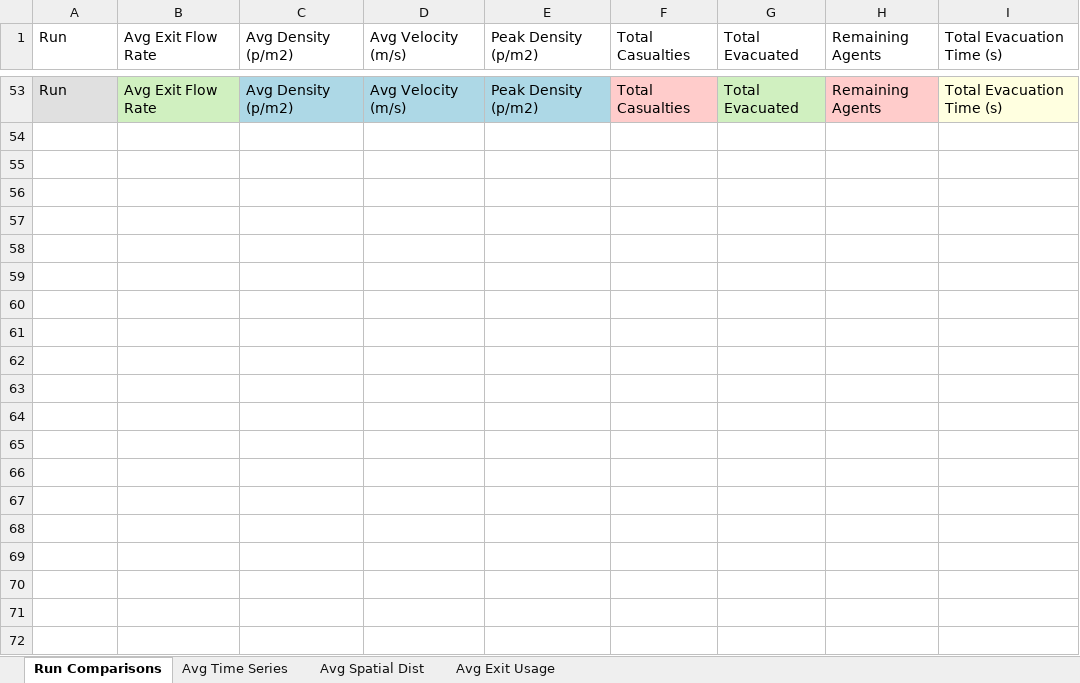
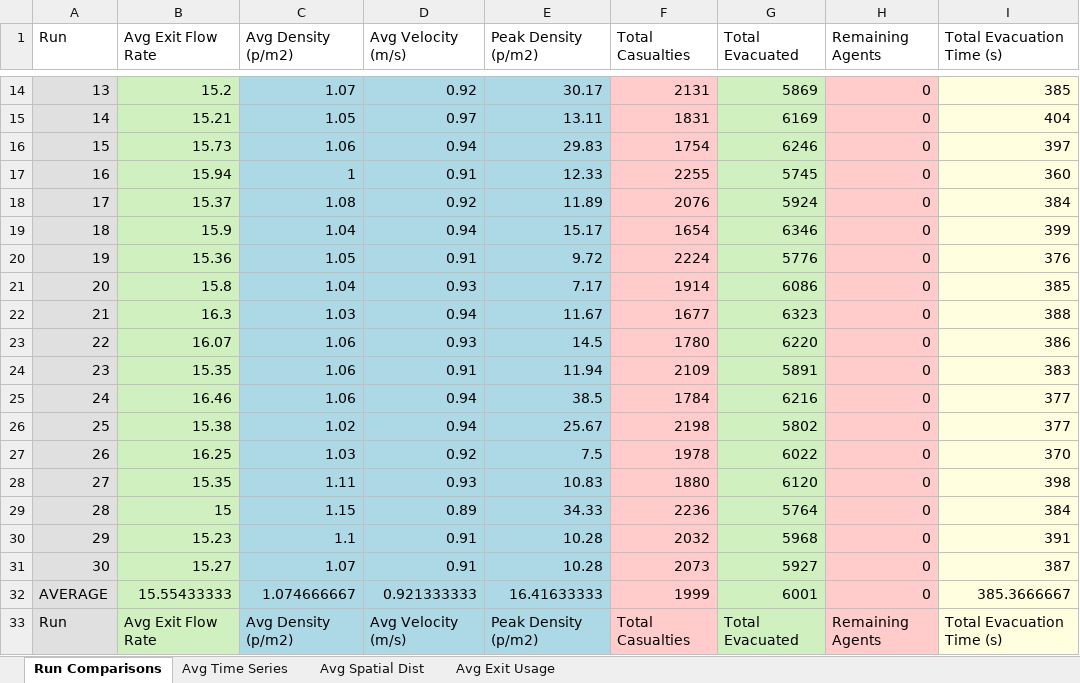
Before and after one commit to DogoeDude/Thesis_Simulation_Dijsktra, an Excel workbook: Dijkstra_SafeZones/simulation_results_dijkstra_safe_2.xlsx, sheet Run Comparisons, drawn as a sheet; only a part is shown, gaps mark what is left out; values as stored, in another font and other column widths than the file's, no borders; the diff covers the shown part only; the diff names each change by its address in the sheet, - before the commit and + after, or states it on an @@ line.

```diff
--- a/Dijkstra_SafeZones/simulation_results_dijkstra_safe_2.xlsx (sheet Run Comparisons)
+++ b/Dijkstra_SafeZones/simulation_results_dijkstra_safe_2.xlsx (sheet Run Comparisons)
+row 14: 13 | 15.2 | 1.07 | 0.92 | 30.17 | 2131 | 5869 | 0 | 385
+row 15: 14 | 15.21 | 1.05 | 0.97 | 13.11 | 1831 | 6169 | 0 | 404
+row 16: 15 | 15.73 | 1.06 | 0.94 | 29.83 | 1754 | 6246 | 0 | 397
+row 17: 16 | 15.94 | 1 | 0.91 | 12.33 | 2255 | 5745 | 0 | 360
+row 18: 17 | 15.37 | 1.08 | 0.92 | 11.89 | 2076 | 5924 | 0 | 384
+row 19: 18 | 15.9 | 1.04 | 0.94 | 15.17 | 1654 | 6346 | 0 | 399
+row 20: 19 | 15.36 | 1.05 | 0.91 | 9.72 | 2224 | 5776 | 0 | 376
+row 21: 20 | 15.8 | 1.04 | 0.93 | 7.17 | 1914 | 6086 | 0 | 385
+row 22: 21 | 16.3 | 1.03 | 0.94 | 11.67 | 1677 | 6323 | 0 | 388
+row 23: 22 | 16.07 | 1.06 | 0.93 | 14.5 | 1780 | 6220 | 0 | 386
+row 24: 23 | 15.35 | 1.06 | 0.91 | 11.94 | 2109 | 5891 | 0 | 383
+row 25: 24 | 16.46 | 1.06 | 0.94 | 38.5 | 1784 | 6216 | 0 | 377
+row 26: 25 | 15.38 | 1.02 | 0.94 | 25.67 | 2198 | 5802 | 0 | 377
+row 27: 26 | 16.25 | 1.03 | 0.92 | 7.5 | 1978 | 6022 | 0 | 370
+row 28: 27 | 15.35 | 1.11 | 0.93 | 10.83 | 1880 | 6120 | 0 | 398
+row 29: 28 | 15 | 1.15 | 0.89 | 34.33 | 2236 | 5764 | 0 | 384
+row 30: 29 | 15.23 | 1.1 | 0.91 | 10.28 | 2032 | 5968 | 0 | 391
+row 31: 30 | 15.27 | 1.07 | 0.91 | 10.28 | 2073 | 5927 | 0 | 387
+row 32: AVERAGE | 15.55433333 | 1.074666667 | 0.921333333 | 16.41633333 | 1999 | 6001 | 0 | 385.3666667
```
Also changed, not shown: 12 added rows and 51 removed rows elsewhere in this sheet, sheet Avg Time Series, sheet Avg Spatial Dist, sheet Avg Exit Usage, Dijkstra_Pure/simulation_results_dijkstra_2.xlsx, Dijkstra_SafeZones/simulation_results_dijkstra_1.xlsx, 10 other files.
